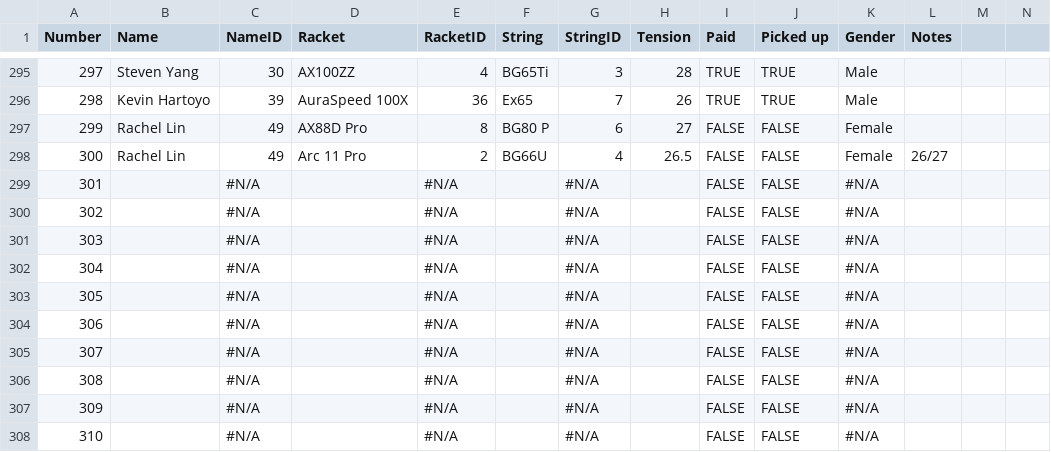
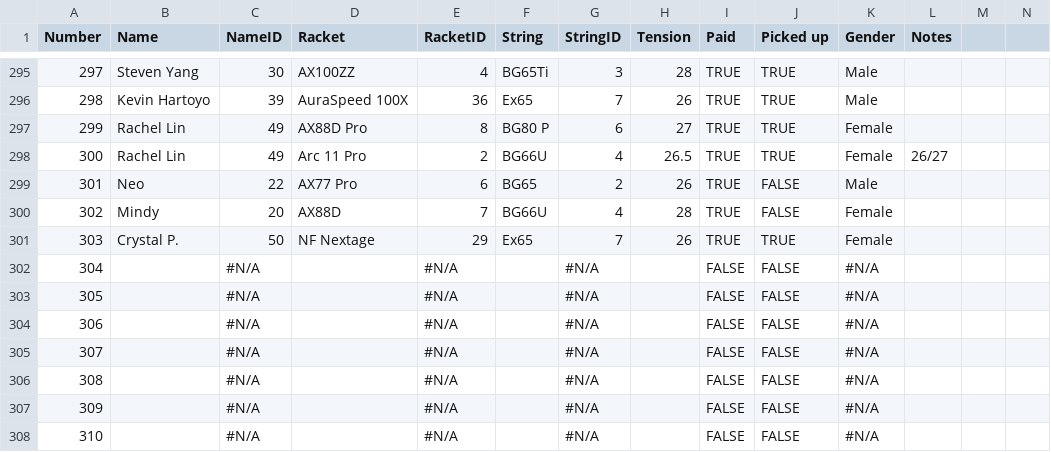
Before and after one commit to Brandonlee-2002/Stringing-Analysis, a CSV file: data/RestringLog.csv, drawn as a sheet; only a part is shown, gaps mark what is left out; the diff names each change by its address in the sheet, - before the commit and + after, or states it on an @@ line.

Commit message:
update data 6/9/25

```diff
--- a/data/RestringLog.csv
+++ b/data/RestringLog.csv
-I297:I301 (Paid): FALSE
+I297:I301 (Paid): TRUE
-J297:J298 (Picked up): FALSE
+J297:J298 (Picked up): TRUE
-B299 (Name): (empty)
+B299 (Name): Neo
-C299 (NameID): #N/A
+C299 (NameID): 22
-D299 (Racket): (empty)
+D299 (Racket): AX77 Pro
-E299 (RacketID): #N/A
+E299 (RacketID): 6
-F299 (String): (empty)
+F299 (String): BG65
-G299 (StringID): #N/A
+G299 (StringID): 2
-H299 (Tension): (empty)
+H299 (Tension): 26
-K299 (Gender): #N/A
+K299 (Gender): Male
-B300 (Name): (empty)
+B300 (Name): Mindy
-C300 (NameID): #N/A
+C300 (NameID): 20
-D300 (Racket): (empty)
+D300 (Racket): AX88D
-E300 (RacketID): #N/A
+E300 (RacketID): 7
-F300 (String): (empty)
+F300 (String): BG66U
-G300 (StringID): #N/A
+G300 (StringID): 4
-H300 (Tension): (empty)
+H300 (Tension): 28
-K300:K301 (Gender): #N/A
+K300:K301 (Gender): Female
-B301 (Name): (empty)
+B301 (Name): Crystal P.
-C301 (NameID): #N/A
+C301 (NameID): 50
-D301 (Racket): (empty)
+D301 (Racket): NF Nextage
-E301 (RacketID): #N/A
+E301 (RacketID): 29
-F301 (String): (empty)
+F301 (String): Ex65
-G301 (StringID): #N/A
+G301 (StringID): 7
-H301 (Tension): (empty)
+H301 (Tension): 26
-J301 (Picked up): FALSE
+J301 (Picked up): TRUE
```
